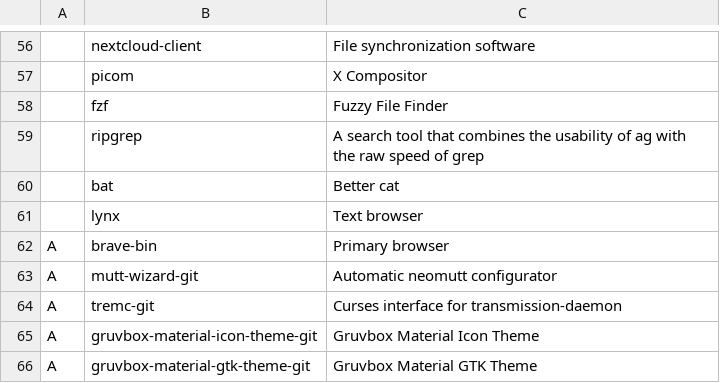
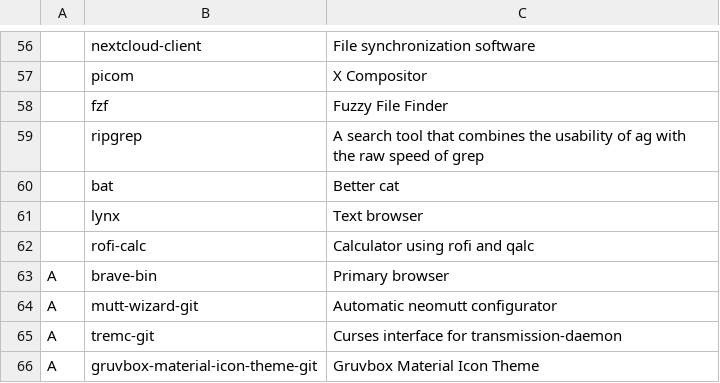
Before and after one commit to thehnm/sexyarch, a CSV file: packages.csv, drawn as a sheet; only a part is shown, gaps mark what is left out; the shorter side is filled out with more unchanged rows; the diff names each change by its address in the sheet, - before the commit and + after, or states it on an @@ line.

Commit message:
Add rofi-calc

```diff
--- a/packages.csv
+++ b/packages.csv
+row 62:  | rofi-calc | Calculator using rofi and qalc
```
